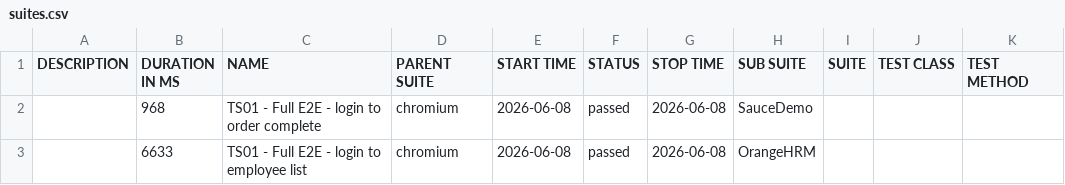
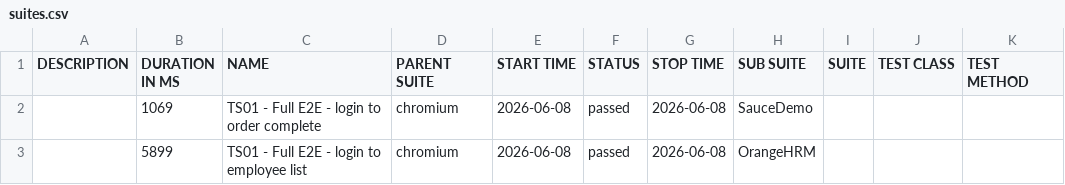
Before and after one commit to newazlabs/PlaywrightTypescriptFramework, a CSV file: data/suites.csv, drawn as a sheet.

```diff
--- a/data/suites.csv
+++ b/data/suites.csv
@@ -1,3 +1,3 @@
 "DESCRIPTION","DURATION IN MS","NAME","PARENT SUITE","START TIME","STATUS","STOP TIME","SUB SUITE","SUITE","TEST CLASS","TEST METHOD"
-"","968","TS01 - Full E2E - login to order complete","chromium","2026-06-08","passed","2026-06-08","SauceDemo","","",""
-"","6633","TS01 - Full E2E - login to employee list","chromium","2026-06-08","passed","2026-06-08","OrangeHRM","","",""
+"","1069","TS01 - Full E2E - login to order complete","chromium","2026-06-08","passed","2026-06-08","SauceDemo","","",""
+"","5899","TS01 - Full E2E - login to employee list","chromium","2026-06-08","passed","2026-06-08","OrangeHRM","","",""
```
Also changed, not shown: 18 other files.
